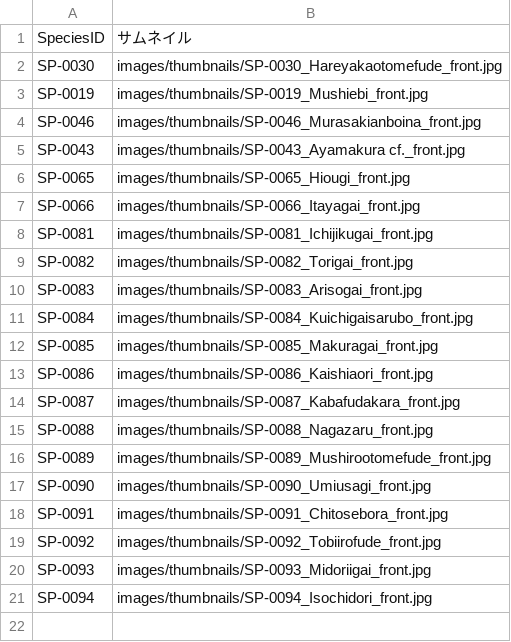
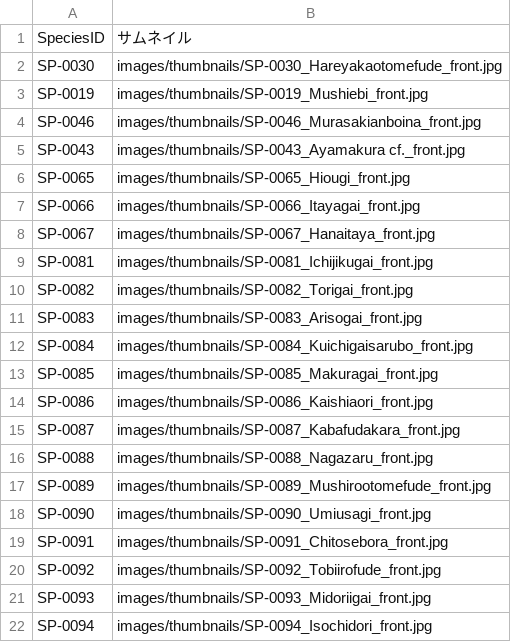
Before and after one commit to frog3064-sys/kagoshima-mollusk-guide, a CSV file: data/thumbnails.csv, drawn as a sheet; the diff names each change by its address in the sheet, - before the commit and + after, or states it on an @@ line.

```diff
--- a/data/thumbnails.csv
+++ b/data/thumbnails.csv
+row 8: SP-0067 | images/thumbnails/SP-0067_Hanaitaya_front.jpg
```
Also changed, not shown: data/photos.csv, data/references.csv, 3 other files.
